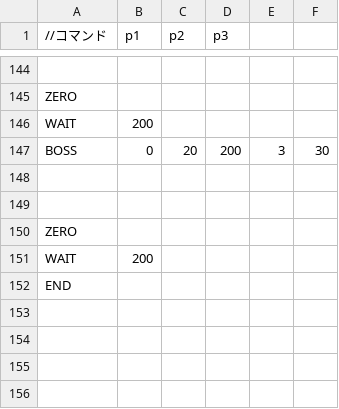
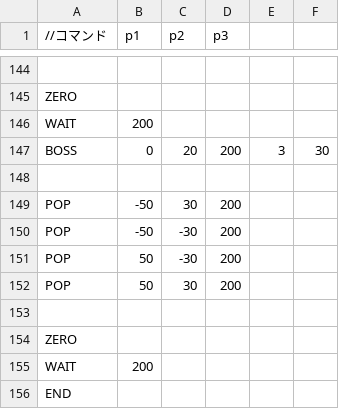
Before and after one commit to kKatsumatAa/MeshiEngine, a CSV file: Resources/enemyPop.csv, drawn as a sheet; only a part is shown, gaps mark what is left out.

```diff
--- a/Resources/enemyPop.csv
+++ b/Resources/enemyPop.csv
@@ -148,2 +148,6 @@ BOSS,0,20,200,3,30
 
+POP,-50,30,200
+POP,-50,-30,200
+POP,50,-30,200
+POP,50,30,200
 
```
Also changed, not shown: 8 other files.
